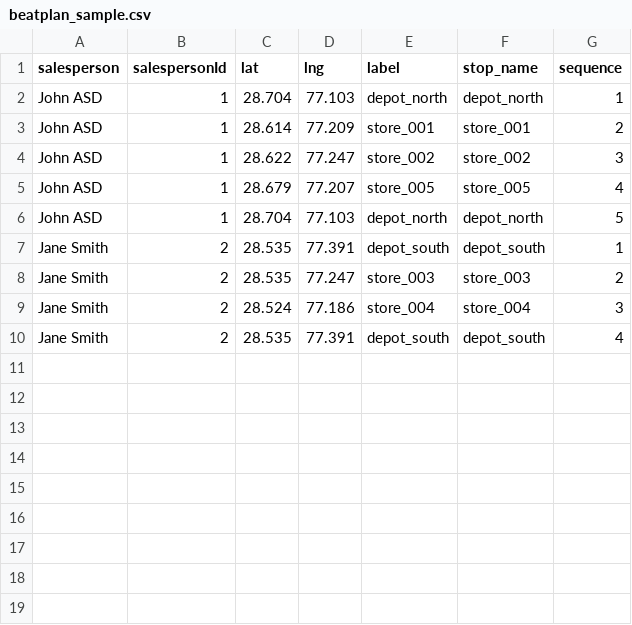
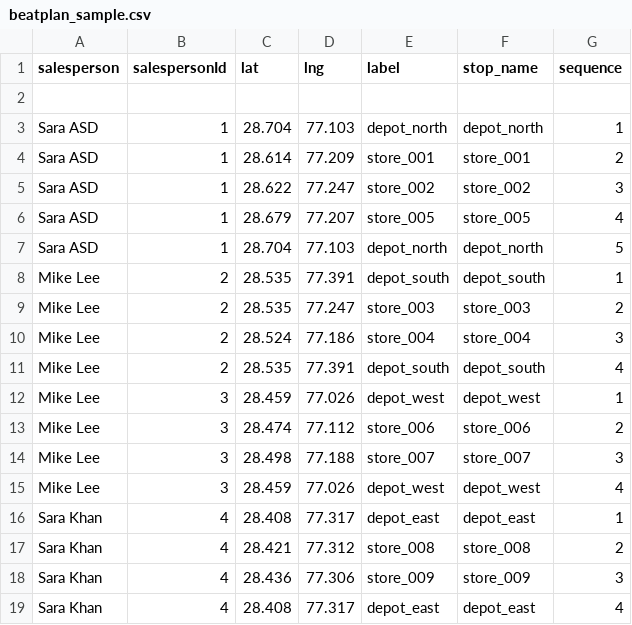
Before and after one commit to Gaarur/Planning-Solutions, a CSV file: beatplan_sample.csv, drawn as a sheet.

```diff
--- a/beatplan_sample.csv
+++ b/beatplan_sample.csv
@@ -1,10 +1,19 @@
 salesperson,salespersonId,lat,lng,label,stop_name,sequence
-John ASD,1,28.704,77.103,depot_north,depot_north,1
-John ASD,1,28.614,77.209,store_001,store_001,2
-John ASD,1,28.622,77.247,store_002,store_002,3
-John ASD,1,28.679,77.207,store_005,store_005,4
-John ASD,1,28.704,77.103,depot_north,depot_north,5
-Jane Smith,2,28.535,77.391,depot_south,depot_south,1
-Jane Smith,2,28.535,77.247,store_003,store_003,2
-Jane Smith,2,28.524,77.186,store_004,store_004,3
-Jane Smith,2,28.535,77.391,depot_south,depot_south,4
+
+Sara ASD,1,28.704,77.103,depot_north,depot_north,1
+Sara ASD,1,28.614,77.209,store_001,store_001,2
+Sara ASD,1,28.622,77.247,store_002,store_002,3
+Sara ASD,1,28.679,77.207,store_005,store_005,4
+Sara ASD,1,28.704,77.103,depot_north,depot_north,5
+Mike Lee,2,28.535,77.391,depot_south,depot_south,1
+Mike Lee,2,28.535,77.247,store_003,store_003,2
+Mike Lee,2,28.524,77.186,store_004,store_004,3
+Mike Lee,2,28.535,77.391,depot_south,depot_south,4
+Mike Lee,3,28.459,77.026,depot_west,depot_west,1
+Mike Lee,3,28.474,77.112,store_006,store_006,2
+Mike Lee,3,28.498,77.188,store_007,store_007,3
+Mike Lee,3,28.459,77.026,depot_west,depot_west,4
+Sara Khan,4,28.408,77.317,depot_east,depot_east,1
+Sara Khan,4,28.421,77.312,store_008,store_008,2
+Sara Khan,4,28.436,77.306,store_009,store_009,3
+Sara Khan,4,28.408,77.317,depot_east,depot_east,4
```
Also changed, not shown: 16 other files.
